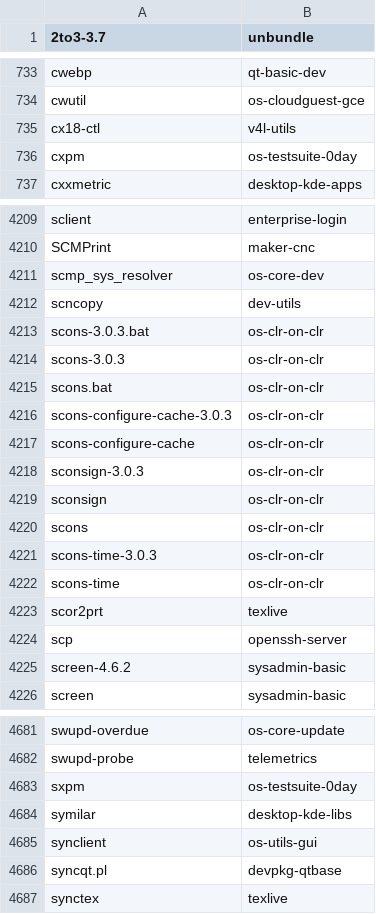
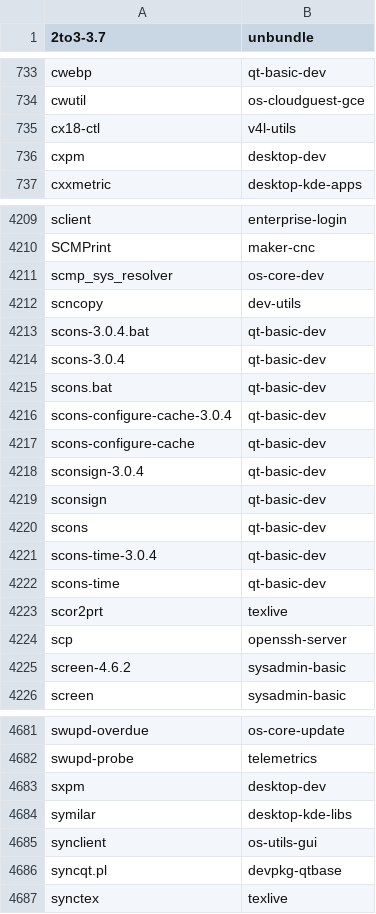
Before and after one commit to lebensterben/cnf, a CSV file: commandlist.csv, drawn as a sheet; only a part is shown, gaps mark what is left out.

Commit message:
update command list

```diff
--- a/commandlist.csv
+++ b/commandlist.csv
@@ -735,3 +735,3 @@ cwutil	os-cloudguest-gce
 cx18-ctl	v4l-utils
-cxpm	os-testsuite-0day
+cxpm	desktop-dev
 cxxmetric	desktop-kde-apps
@@ -4212,12 +4212,12 @@ scmp_sys_resolver	os-core-dev
 scncopy	dev-utils
-scons-3.0.3.bat	os-clr-on-clr
-scons-3.0.3	os-clr-on-clr
-scons.bat	os-clr-on-clr
-scons-configure-cache-3.0.3	os-clr-on-clr
-scons-configure-cache	os-clr-on-clr
-sconsign-3.0.3	os-clr-on-clr
-sconsign	os-clr-on-clr
-scons	os-clr-on-clr
-scons-time-3.0.3	os-clr-on-clr
-scons-time	os-clr-on-clr
+scons-3.0.4.bat	qt-basic-dev
+scons-3.0.4	qt-basic-dev
+scons.bat	qt-basic-dev
+scons-configure-cache-3.0.4	qt-basic-dev
+scons-configure-cache	qt-basic-dev
+sconsign-3.0.4	qt-basic-dev
+sconsign	qt-basic-dev
+scons	qt-basic-dev
+scons-time-3.0.4	qt-basic-dev
+scons-time	qt-basic-dev
 scor2prt	texlive
@@ -4682,3 +4682,3 @@ swupd-overdue	os-core-update
 swupd-probe	telemetrics
-sxpm	os-testsuite-0day
+sxpm	desktop-dev
 symilar	desktop-kde-libs
```
